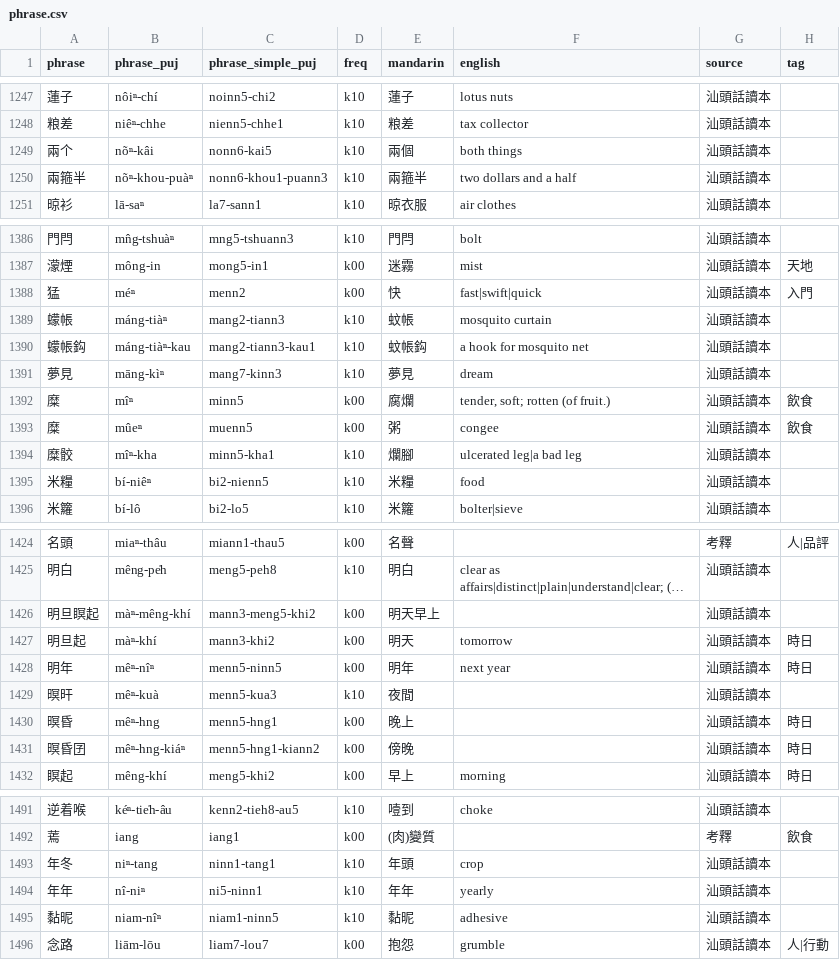
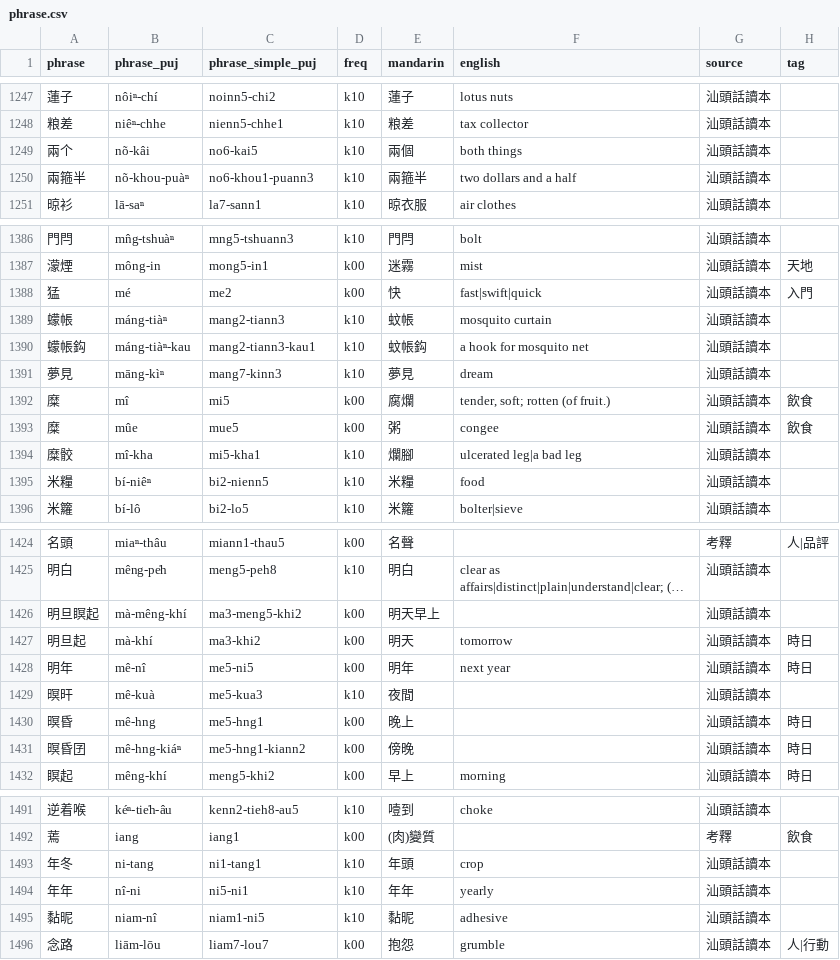
Before and after one commit to hokkien-writing/teochew-lexicon, a CSV file: phrase.csv, drawn as a sheet; only a part is shown, gaps mark what is left out; long unchanged cells end in …; the diff covers the shown part only; the diff names each change by its address in the sheet, - before the commit and + after, or states it on an @@ line.

```diff
--- a/phrase.csv
+++ b/phrase.csv
-B1249 (phrase_puj): nõⁿ-kâi
+B1249 (phrase_puj): nõ-kâi
-C1249 (phrase_simple_puj): nonn6-kai5
+C1249 (phrase_simple_puj): no6-kai5
-B1250 (phrase_puj): nõⁿ-khou-puàⁿ
+B1250 (phrase_puj): nõ-khou-puàⁿ
-C1250 (phrase_simple_puj): nonn6-khou1-puann3
+C1250 (phrase_simple_puj): no6-khou1-puann3
-B1388 (phrase_puj): méⁿ
+B1388 (phrase_puj): mé
-C1388 (phrase_simple_puj): menn2
+C1388 (phrase_simple_puj): me2
-B1392 (phrase_puj): mîⁿ
+B1392 (phrase_puj): mî
-C1392 (phrase_simple_puj): minn5
+C1392 (phrase_simple_puj): mi5
-B1393 (phrase_puj): mûeⁿ
+B1393 (phrase_puj): mûe
-C1393 (phrase_simple_puj): muenn5
+C1393 (phrase_simple_puj): mue5
-B1394 (phrase_puj): mîⁿ-kha
+B1394 (phrase_puj): mî-kha
-C1394 (phrase_simple_puj): minn5-kha1
+C1394 (phrase_simple_puj): mi5-kha1
-B1426 (phrase_puj): màⁿ-mêng-khí
+B1426 (phrase_puj): mà-mêng-khí
-C1426 (phrase_simple_puj): mann3-meng5-khi2
+C1426 (phrase_simple_puj): ma3-meng5-khi2
-B1427 (phrase_puj): màⁿ-khí
+B1427 (phrase_puj): mà-khí
-C1427 (phrase_simple_puj): mann3-khi2
+C1427 (phrase_simple_puj): ma3-khi2
-B1428 (phrase_puj): mêⁿ-nîⁿ
+B1428 (phrase_puj): mê-nî
-C1428 (phrase_simple_puj): menn5-ninn5
+C1428 (phrase_simple_puj): me5-ni5
-B1429 (phrase_puj): mêⁿ-kuà
+B1429 (phrase_puj): mê-kuà
-C1429 (phrase_simple_puj): menn5-kua3
+C1429 (phrase_simple_puj): me5-kua3
-B1430 (phrase_puj): mêⁿ-hng
+B1430 (phrase_puj): mê-hng
-C1430 (phrase_simple_puj): menn5-hng1
+C1430 (phrase_simple_puj): me5-hng1
-B1431 (phrase_puj): mêⁿ-hng-kiáⁿ
+B1431 (phrase_puj): mê-hng-kiáⁿ
-C1431 (phrase_simple_puj): menn5-hng1-kiann2
+C1431 (phrase_simple_puj): me5-hng1-kiann2
-B1493 (phrase_puj): niⁿ-tang
+B1493 (phrase_puj): ni-tang
-C1493 (phrase_simple_puj): ninn1-tang1
+C1493 (phrase_simple_puj): ni1-tang1
-B1494 (phrase_puj): nî-niⁿ
+B1494 (phrase_puj): nî-ni
-C1494 (phrase_simple_puj): ni5-ninn1
+C1494 (phrase_simple_puj): ni5-ni1
-B1495 (phrase_puj): niam-nîⁿ
+B1495 (phrase_puj): niam-nî
-C1495 (phrase_simple_puj): niam1-ninn5
+C1495 (phrase_simple_puj): niam1-ni5
```
Also changed, not shown: 140 edited cells elsewhere in this file, character.csv.
